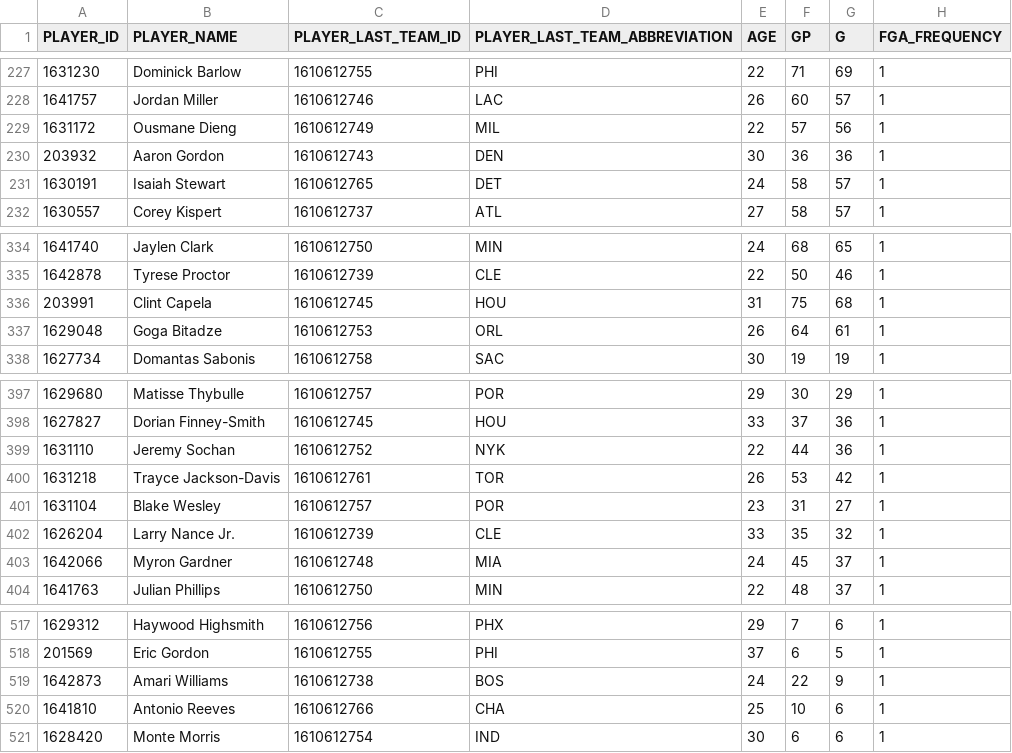
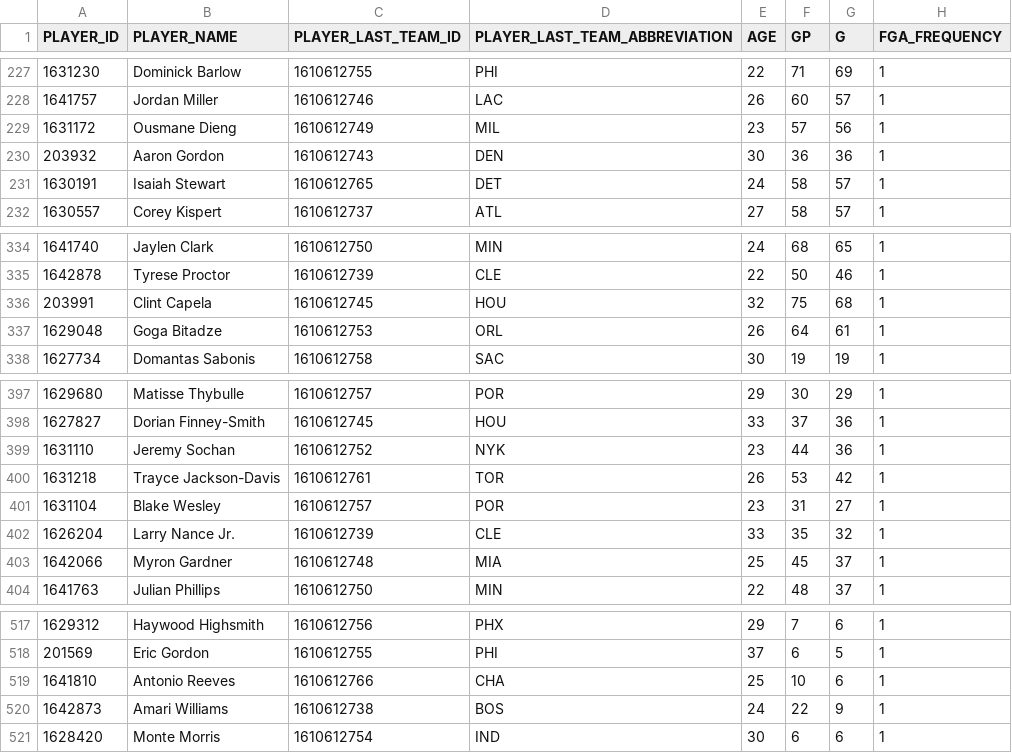
Before and after one commit to jacobakaye/NBA, a CSV file: data/nba_player_pt_shot.csv, drawn as a sheet; only a part is shown, gaps mark what is left out; the diff names each change by its address in the sheet, - before the commit and + after, or states it on an @@ line.

```diff
--- a/data/nba_player_pt_shot.csv
+++ b/data/nba_player_pt_shot.csv
-E229 (AGE): 22
+E229 (AGE): 23
-E336 (AGE): 31
+E336 (AGE): 32
-E399 (AGE): 22
+E399 (AGE): 23
-E403 (AGE): 24
+E403 (AGE): 25
@@ row 520 moved to row 519: 1641810 @@
```
Also changed, not shown: data/nba_player_clutch.csv, data/nba_player_shot_locations.csv, 3 other files.
